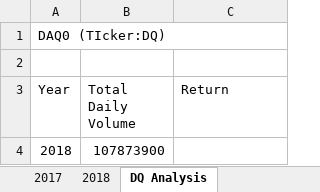
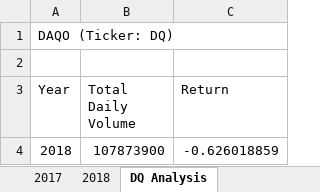
Before and after one commit to JmSambajon/stock-analysis, an Excel workbook: green_stocks.xlsm, sheet DQ Analysis, drawn as a sheet; values as stored, in another font and other column widths than the file's, no borders; the diff names each change by its address in the sheet, - before the commit and + after, or states it on an @@ line.

Commit message:
Add files via upload

```diff
--- a/green_stocks.xlsm (sheet DQ Analysis)
+++ b/green_stocks.xlsm (sheet DQ Analysis)
-A1 (Year): DAQ0 (TIcker:DQ)
+A1 (Year): DAQO (Ticker: DQ)
-C4 (Return): (empty)
+C4 (Return): -0.626018859
```
